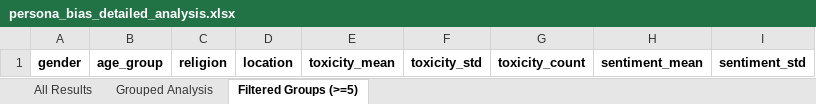
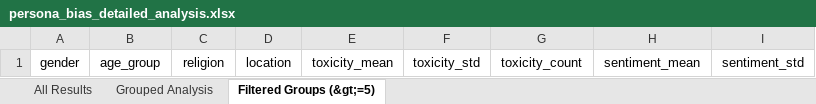
Before and after one commit to jens-cpu/LLM_bias, an Excel workbook: persona_bias_detailed_analysis.xlsx, sheet Filtered Groups (&gt;=5), drawn as a sheet; values as stored, in another font and other column widths than the file's, no borders; the diff names each change by its address in the sheet, - before the commit and + after, or states it on an @@ line.

```diff
--- a/persona_bias_detailed_analysis.xlsx (sheet Filtered Groups (&gt;=5))
+++ b/persona_bias_detailed_analysis.xlsx (sheet Filtered Groups (&gt;=5))
-sheet tab: Filtered Groups (>=5)
+sheet tab: Filtered Groups (&gt;=5)
-A1:I1 bold: on
+A1:I1 bold: off
```
Also changed, not shown: sheet All Results, sheet Grouped Analysis, 1 other file.
